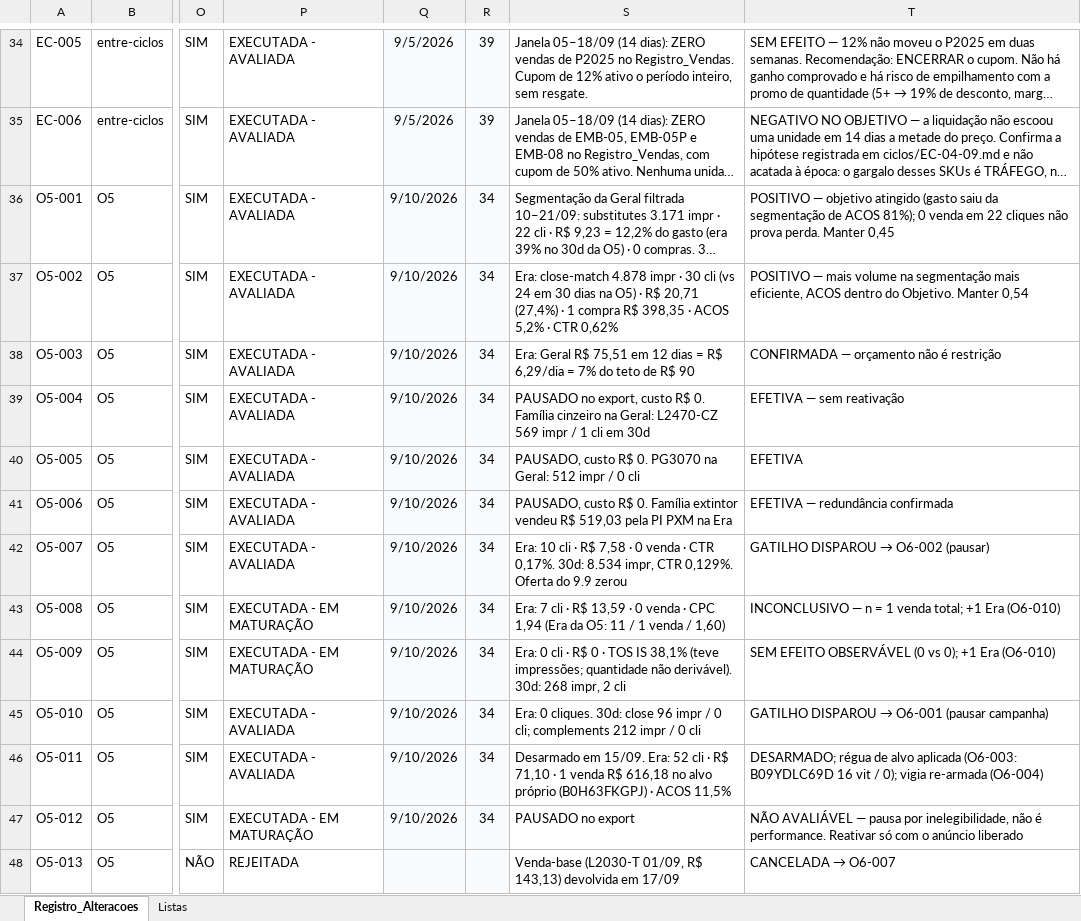
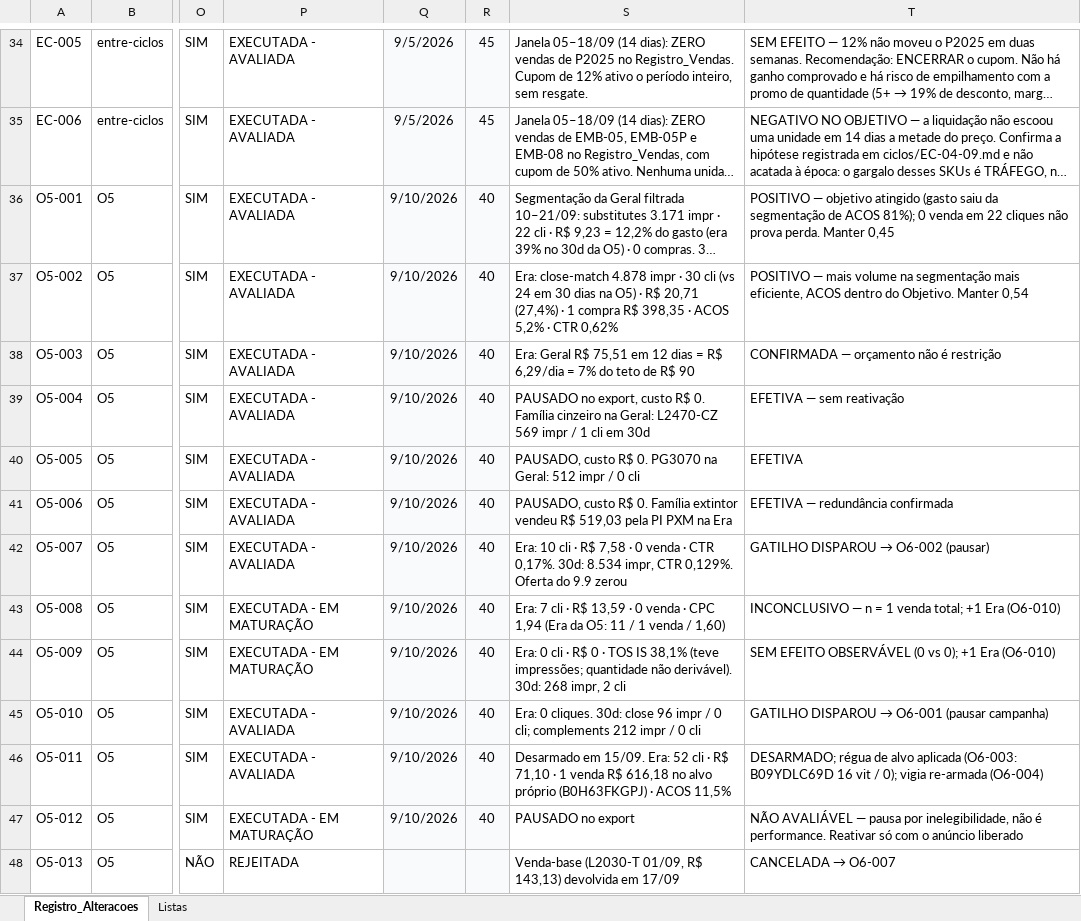
Before and after one commit to WinnetMetais/Marketplaces---Leo, an Excel workbook: dados/Registro_Alteracoes_Amazon_Ads_Winnet.xlsx, sheet Registro_Alteracoes, drawn as a sheet; only a part is shown, gaps mark what is left out; long unchanged cells end in …; values as stored, in another font and other column widths than the file's, no borders; conditional formats and table styles not drawn; the diff covers the shown part only; the diff names each change by its address in the sheet, - before the commit and + after, or states it on an @@ line.

```diff
--- a/dados/Registro_Alteracoes_Amazon_Ads_Winnet.xlsx (sheet Registro_Alteracoes)
+++ b/dados/Registro_Alteracoes_Amazon_Ads_Winnet.xlsx (sheet Registro_Alteracoes)
-R34:R35: 39
+R34:R35: 45
-R36:R47: 34
+R36:R47: 40
```
Also changed, not shown: 2 added rows, 1 removed row and 74 edited cells elsewhere in this sheet, 4 other files.
